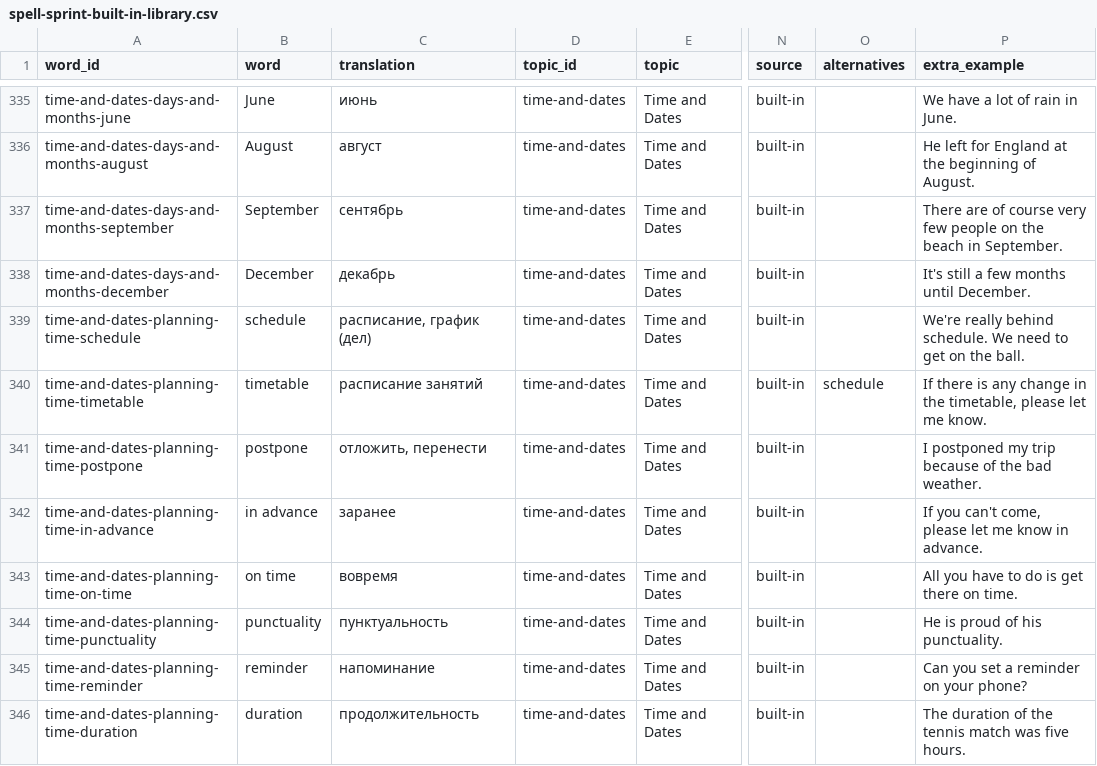
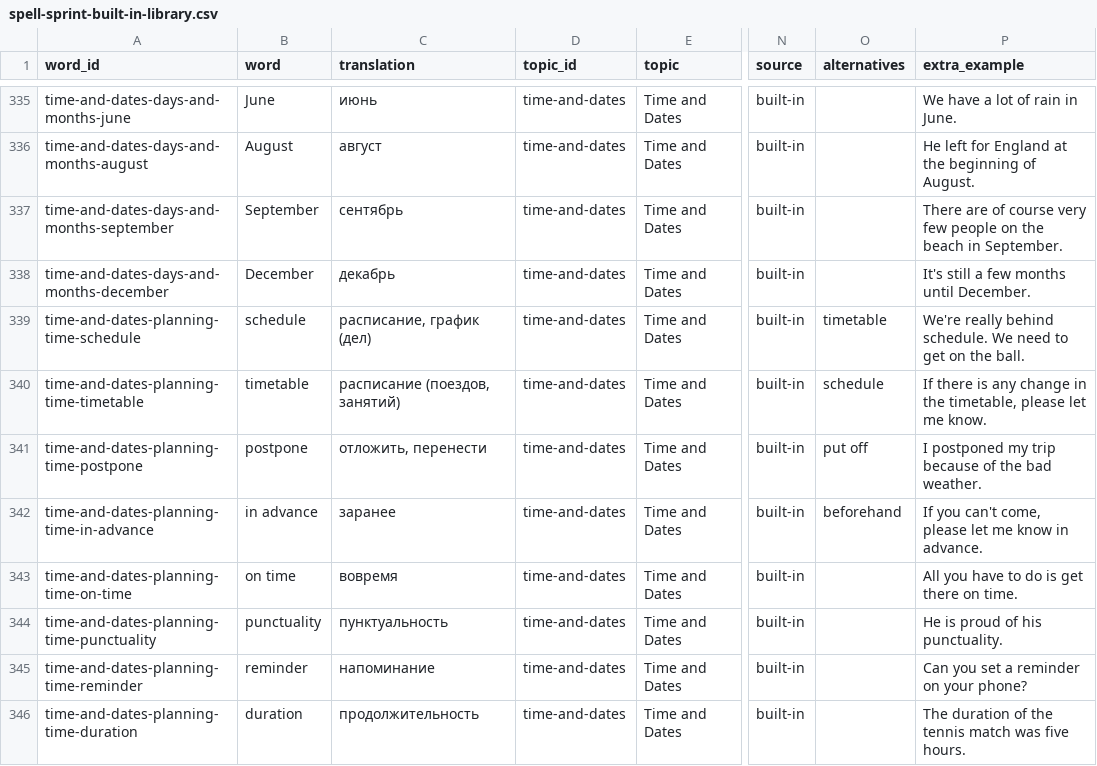
Before and after one commit to doton4ik/spell-sprint, a CSV file: src/data/spell-sprint-built-in-library.csv, drawn as a sheet; only a part is shown, gaps mark what is left out; the diff covers the shown part only; the diff names each change by its address in the sheet, - before the commit and + after, or states it on an @@ line.

```diff
--- a/src/data/spell-sprint-built-in-library.csv
+++ b/src/data/spell-sprint-built-in-library.csv
-O339 (alternatives): (empty)
+O339 (alternatives): timetable
-C340 (translation): расписание занятий
+C340 (translation): расписание (поездов, занятий)
-O341 (alternatives): (empty)
+O341 (alternatives): put off
-O342 (alternatives): (empty)
+O342 (alternatives): beforehand
```
Also changed, not shown: 40 edited cells elsewhere in this file, 6 other files.
